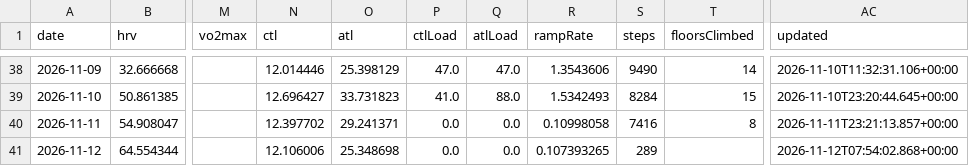
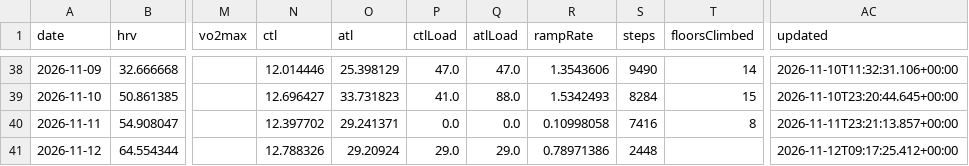
Before and after one commit to CarpetoX/garmin-recovery, a CSV file: recovery.csv, drawn as a sheet; only a part is shown, gaps mark what is left out; the diff names each change by its address in the sheet, - before the commit and + after, or states it on an @@ line.

```diff
--- a/recovery.csv
+++ b/recovery.csv
-N41 (ctl): 12.106006
+N41 (ctl): 12.788326
-O41 (atl): 25.348698
+O41 (atl): 29.20924
-P41 (ctlLoad): 0.0
+P41 (ctlLoad): 29.0
-Q41 (atlLoad): 0.0
+Q41 (atlLoad): 29.0
-R41 (rampRate): 0.107393265
+R41 (rampRate): 0.78971386
-S41 (steps): 289
+S41 (steps): 2448
-AC41 (updated): 2026-11-12T07:54:02.868+00:00
+AC41 (updated): 2026-11-12T09:17:25.412+00:00
```
Also changed, not shown: activities.csv, 5 other files.
